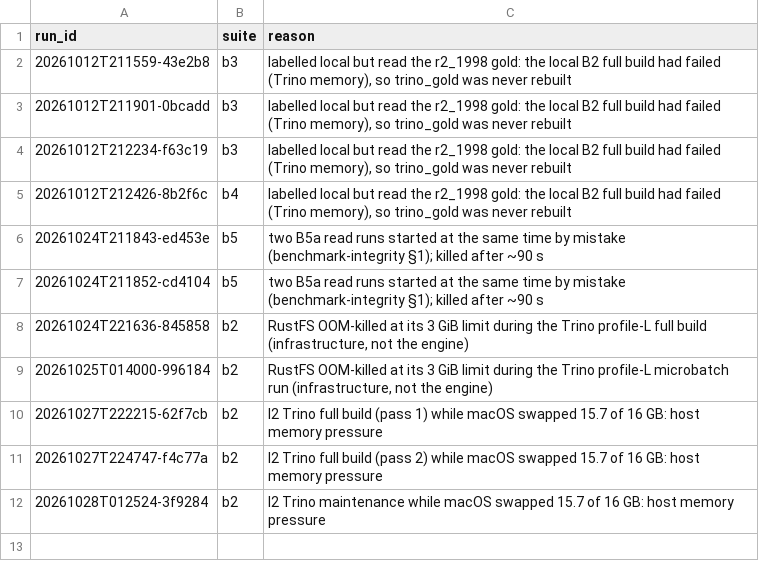
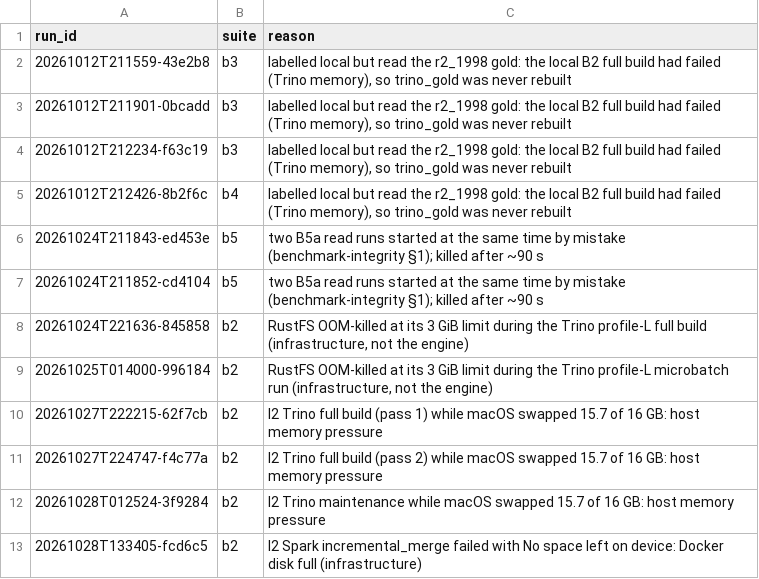
Before and after one commit to jhorlima/sleipnir, a CSV file: results/invalidated_runs.csv, drawn as a sheet; the diff names each change by its address in the sheet, - before the commit and + after, or states it on an @@ line.

```diff
--- a/results/invalidated_runs.csv
+++ b/results/invalidated_runs.csv
+row 13: 20261028T133405-fcd6c5 | b2 | l2 Spark incremental_merge failed with No space left on device: Docker disk full (infrastructure)
```
